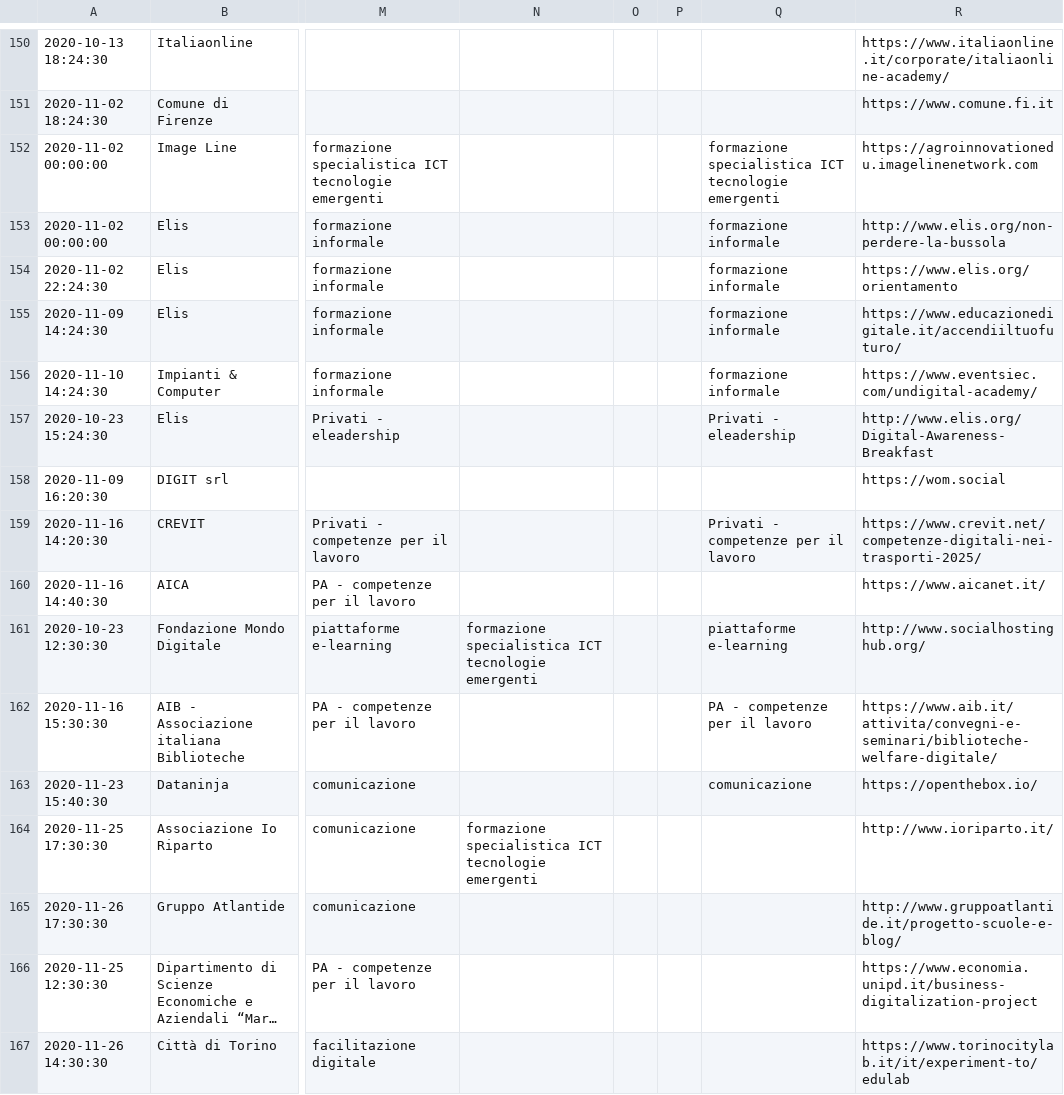
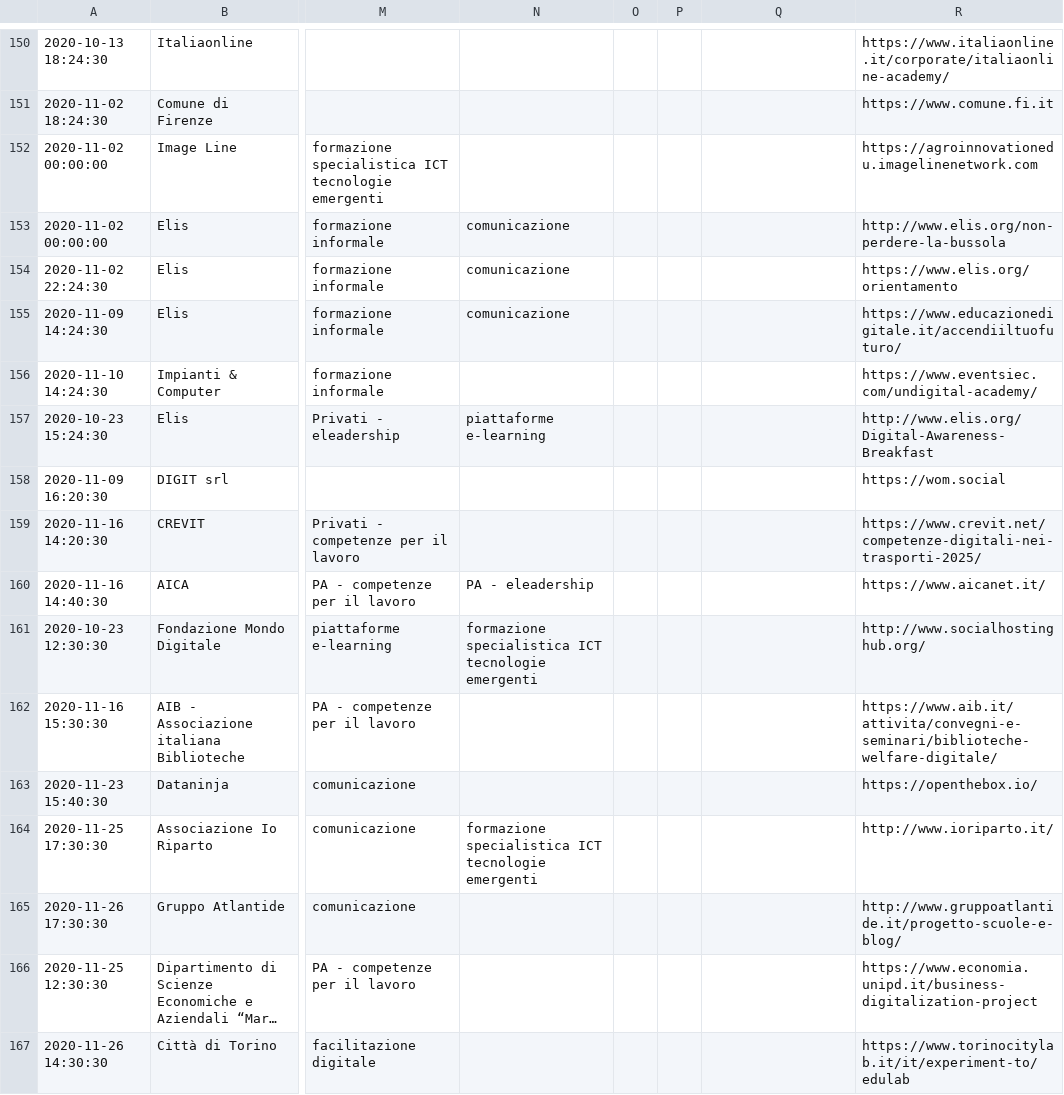
Before and after one commit to italia/repubblica-digitale, a CSV file: _data/iniziative.csv, drawn as a sheet; only a part is shown, gaps mark what is left out; long unchanged cells end in …; the diff covers the shown part only; the diff names each change by its address in the sheet, - before the commit and + after, or states it on an @@ line.

```diff
--- a/_data/iniziative.csv
+++ b/_data/iniziative.csv
-Q152: formazione specialistica ICT tecnologie emergenti
+Q152: (empty)
-N153:N155: (empty)
+N153:N155: comunicazione
-Q153:Q156: formazione informale
+Q153:Q156: (empty)
-N157: (empty)
+N157: piattaforme e-learning
-Q157: Privati - eleadership
+Q157: (empty)
-Q159: Privati - competenze per il lavoro
+Q159: (empty)
-N160: (empty)
+N160: PA - eleadership
-Q161: piattaforme e-learning
+Q161: (empty)
-Q162: PA - competenze per il lavoro
+Q162: (empty)
-Q163: comunicazione
+Q163: (empty)
```
Also changed, not shown: 2 added rows, 1 removed row and 30 edited cells elsewhere in this file, 5 other files.
